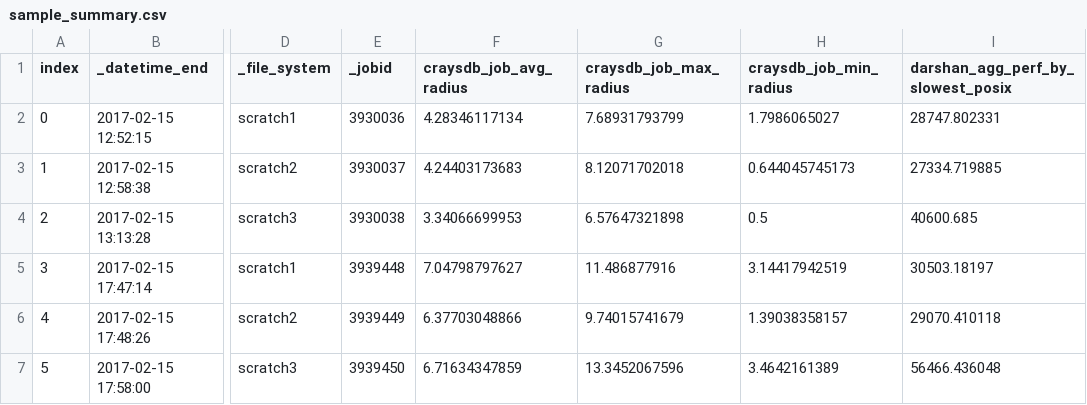
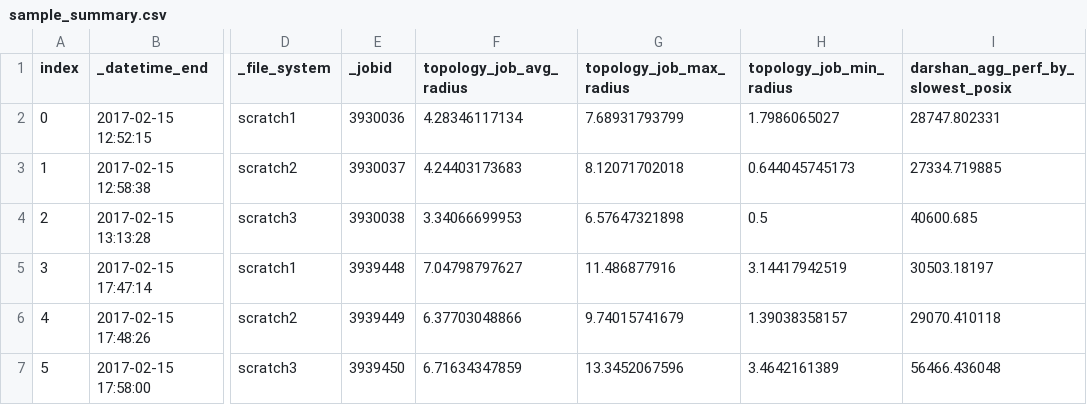
Before and after one commit to NERSC/pytokio, a CSV file: examples/sample_summary.csv, drawn as a sheet; only a part is shown, gaps mark what is left out; the diff names each change by its address in the sheet, - before the commit and + after, or states it on an @@ line.

Commit message:
slurm no longer requires sacct/scontrol if a cache file is provided
- made summarize_job work without darshan logs or sacct/scontrol
- also renamed craysdb to topology in summarize_job

```diff
--- a/examples/sample_summary.csv
+++ b/examples/sample_summary.csv
-F1: craysdb_job_avg_radius
+F1: topology_job_avg_radius
-G1: craysdb_job_max_radius
+G1: topology_job_max_radius
-H1: craysdb_job_min_radius
+H1: topology_job_min_radius
```
Also changed, not shown: 5 other files.
